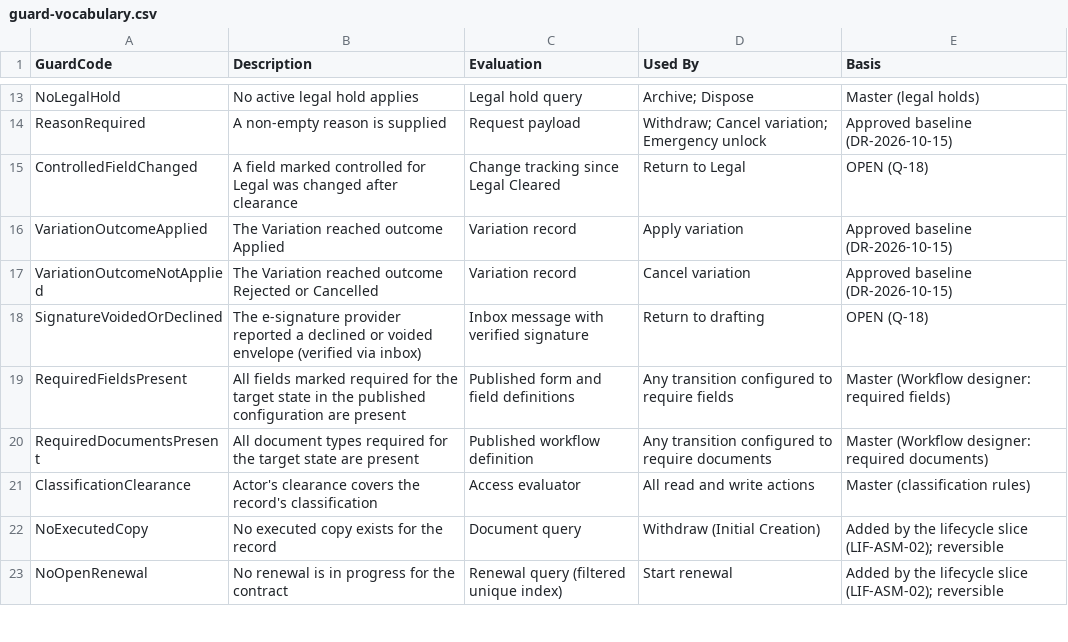
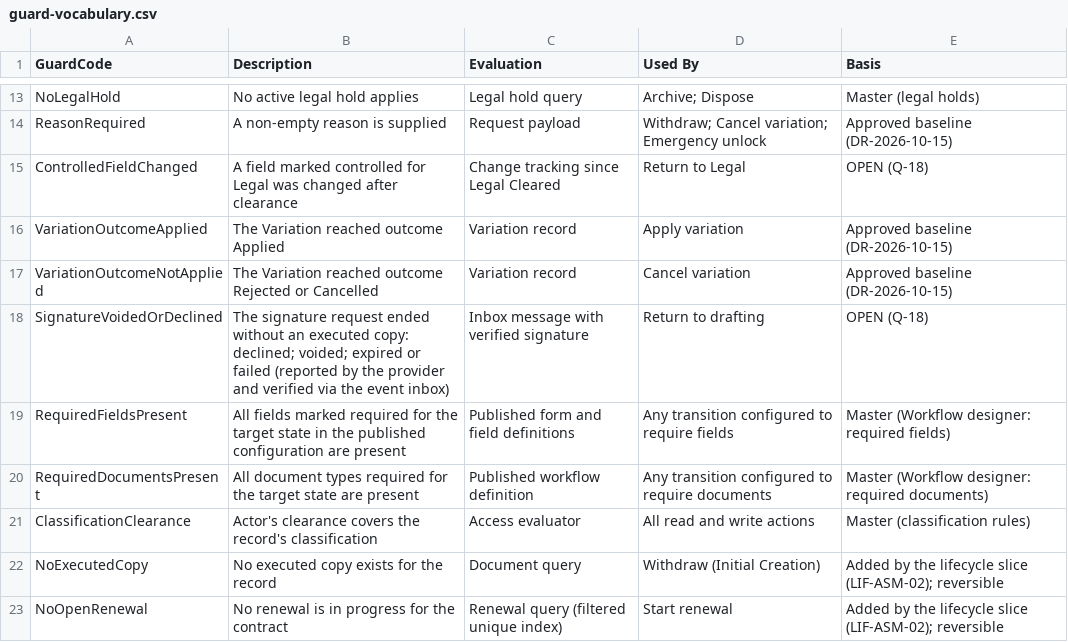
Before and after one commit to Jeffa90/ContractMGMT, a CSV file: requirements/04-workflows/guard-vocabulary.csv, drawn as a sheet; only a part is shown, gaps mark what is left out.

```diff
--- a/requirements/04-workflows/guard-vocabulary.csv
+++ b/requirements/04-workflows/guard-vocabulary.csv
@@ -17,3 +17,3 @@ VariationOutcomeApplied,The Variation reached outcome Applied,Variation record,A
 VariationOutcomeNotApplied,The Variation reached outcome Rejected or Cancelled,Variation record,Cancel variation,Approved baseline (DR-2026-10-15)
-SignatureVoidedOrDeclined,The e-signature provider reported a declined or voided envelope (verified via inbox),Inbox message with verified signature,Return to drafting,OPEN (Q-18)
+SignatureVoidedOrDeclined,The signature request ended without an executed copy: declined; voided; expired or failed (reported by the provider and verified via the event inbox),Inbox message with verified signature,Return to drafting,OPEN (Q-18)
 RequiredFieldsPresent,All fields marked required for the target state in the published configuration are present,Published form and field definitions,Any transition configured to require fields,Master (Workflow designer: required fields)
```
Also changed, not shown: requirements/02-reference/reference-lookups.csv, 53 other files.
